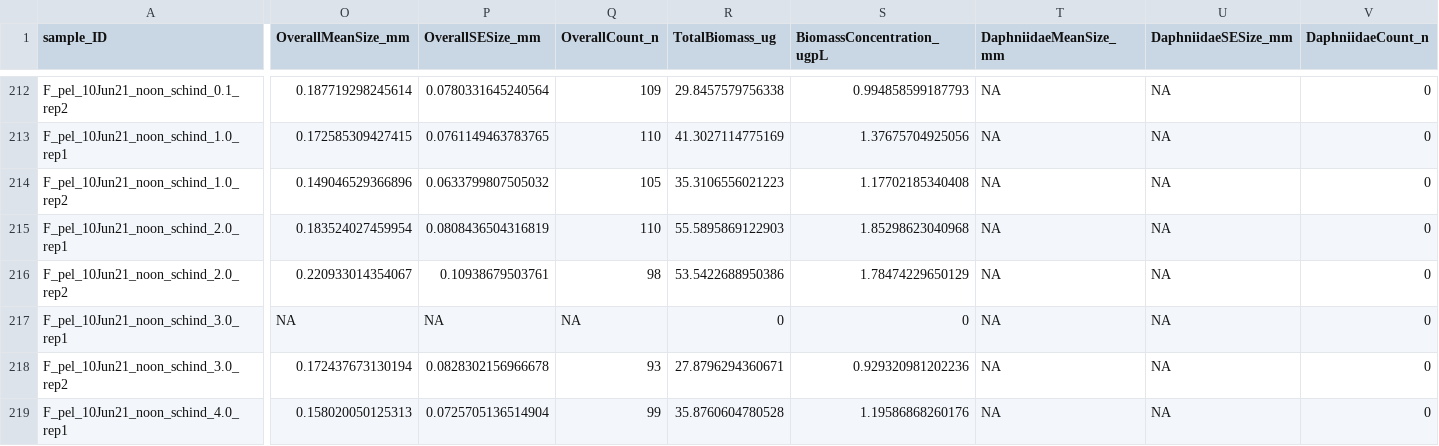
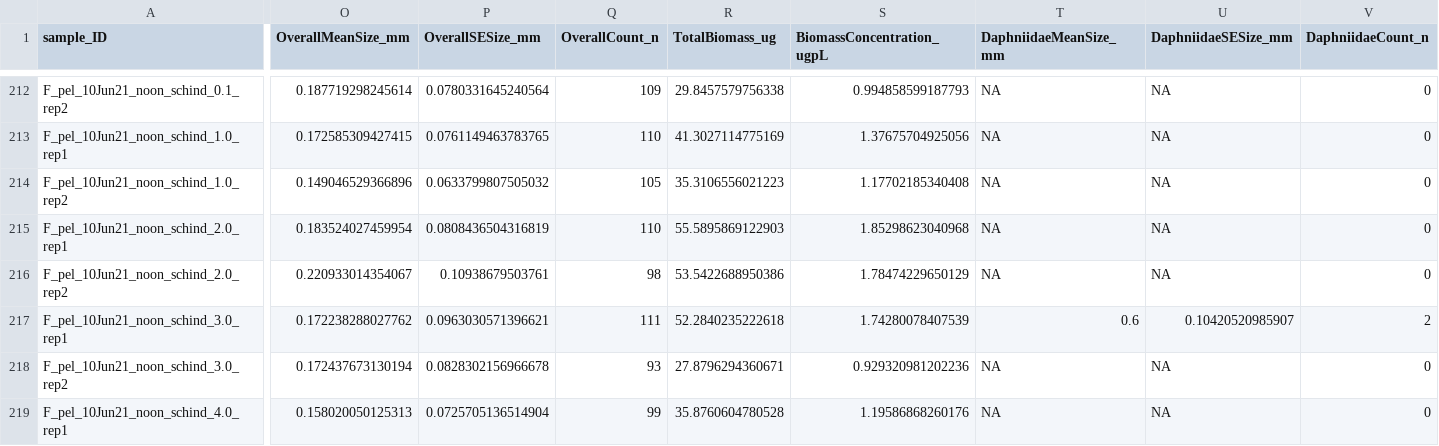
Before and after one commit to hlwander/zooplankton, a CSV file: Summer2021-DataAnalysis/SummaryStats/FCR_ZooplanktonSummary2021.csv, drawn as a sheet; only a part is shown, gaps mark what is left out; the diff covers the shown part only; the diff names each change by its address in the sheet, - before the commit and + after, or states it on an @@ line.

```diff
--- a/Summer2021-DataAnalysis/SummaryStats/FCR_ZooplanktonSummary2021.csv
+++ b/Summer2021-DataAnalysis/SummaryStats/FCR_ZooplanktonSummary2021.csv
-O217 (OverallMeanSize_mm): NA
+O217 (OverallMeanSize_mm): 0.172238288027762
-P217 (OverallSESize_mm): NA
+P217 (OverallSESize_mm): 0.0963030571396621
-Q217 (OverallCount_n): NA
+Q217 (OverallCount_n): 111
-R217 (TotalBiomass_ug): 0
+R217 (TotalBiomass_ug): 52.2840235222618
-S217 (BiomassConcentration_ugpL): 0
+S217 (BiomassConcentration_ugpL): 1.74280078407539
-T217 (DaphniidaeMeanSize_mm): NA
+T217 (DaphniidaeMeanSize_mm): 0.6
-U217 (DaphniidaeSESize_mm): NA
+U217 (DaphniidaeSESize_mm): 0.10420520985907
-V217 (DaphniidaeCount_n): 0
+V217 (DaphniidaeCount_n): 2
```
Also changed, not shown: 109 edited cells elsewhere in this file, Summer2019-DataAnalysis/RawData/FCR2019_ZooplanktonCounting_Density_DataEntry.csv, Summer2019-DataAnalysis/SummaryStats/FCR_ZooplanktonSummary2019.csv, 21 other files.
